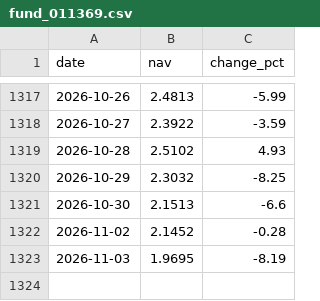
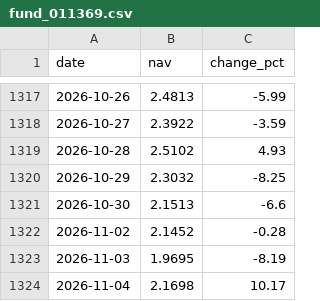
Before and after one commit to Luo923/stock-data-fetcher, a CSV file: data/fund_011369.csv, drawn as a sheet; only a part is shown, gaps mark what is left out.

```diff
--- a/data/fund_011369.csv
+++ b/data/fund_011369.csv
@@ -1323 +1323,2 @@ date,nav,change_pct
 2026-11-03,1.9695,-8.19
+2026-11-04,2.1698,10.17
```
Also changed, not shown: data/fund_000834.csv, data/fund_021532.csv, 37 other files.
